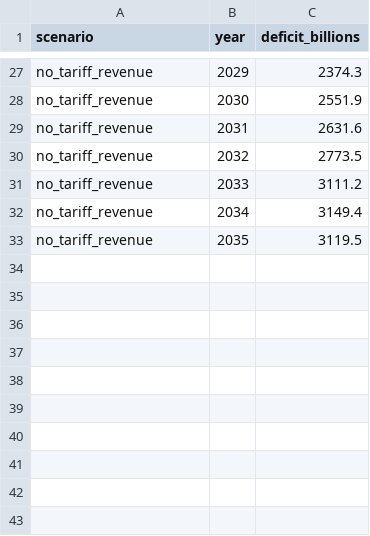
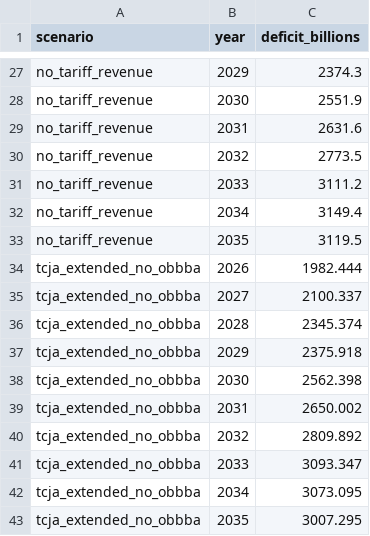
Before and after one commit to rdhyee/OBBB-Dashboard, a CSV file: viz/public/projections_deficit.csv, drawn as a sheet; only a part is shown, gaps mark what is left out.

```diff
--- a/viz/public/projections_deficit.csv
+++ b/viz/public/projections_deficit.csv
@@ -33 +33,11 @@ no_tariff_revenue,2034,3149.4
 no_tariff_revenue,2035,3119.5
+tcja_extended_no_obbba,2026,1982.444
+tcja_extended_no_obbba,2027,2100.337
+tcja_extended_no_obbba,2028,2345.374
+tcja_extended_no_obbba,2029,2375.918
+tcja_extended_no_obbba,2030,2562.398
+tcja_extended_no_obbba,2031,2650.002
+tcja_extended_no_obbba,2032,2809.892
+tcja_extended_no_obbba,2033,3093.347
+tcja_extended_no_obbba,2034,3073.095
+tcja_extended_no_obbba,2035,3007.295
```
Also changed, not shown: viz/public/projections_net_interest.csv, 3 other files.
